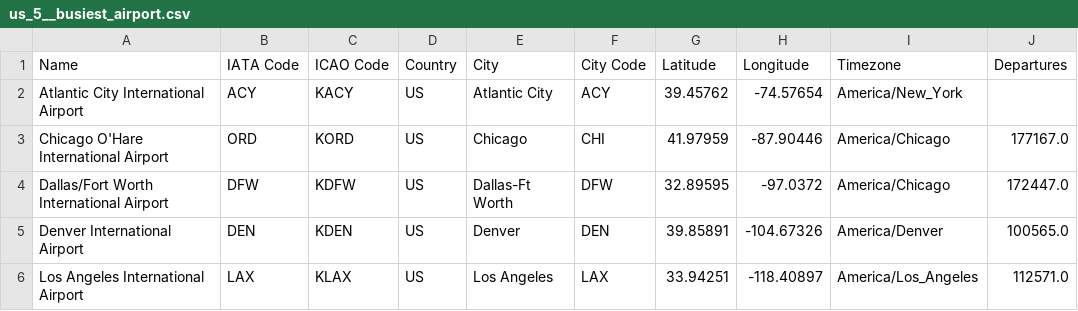
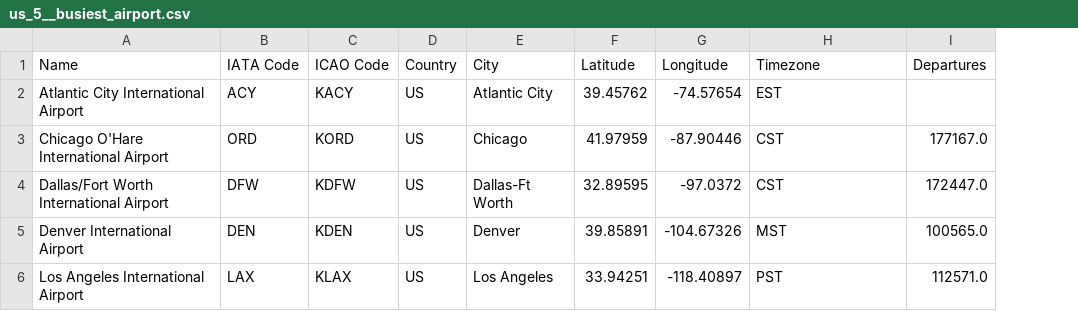
Before and after one commit to lovecy86/Flight-Price-Analysis-and-API-Integration, a CSV file: Resources/clean_data/us_5__busiest_airport.csv, drawn as a sheet; removed rows and columns are numbered as before the commit, all else as after; the diff names each change by its address in the sheet, - before the commit and + after, or states it on an @@ line.

```diff
--- a/Resources/clean_data/us_5__busiest_airport.csv
+++ b/Resources/clean_data/us_5__busiest_airport.csv
-column F (City Code), rows 2-6: ACY | CHI | DFW | DEN | LAX
-H2 (Timezone): America/New_York
+H2 (Timezone): EST
-H3:H4 (Timezone): America/Chicago
+H3:H4 (Timezone): CST
-H5 (Timezone): America/Denver
+H5 (Timezone): MST
-H6 (Timezone): America/Los_Angeles
+H6 (Timezone): PST
```
Also changed, not shown: 5 other files.
